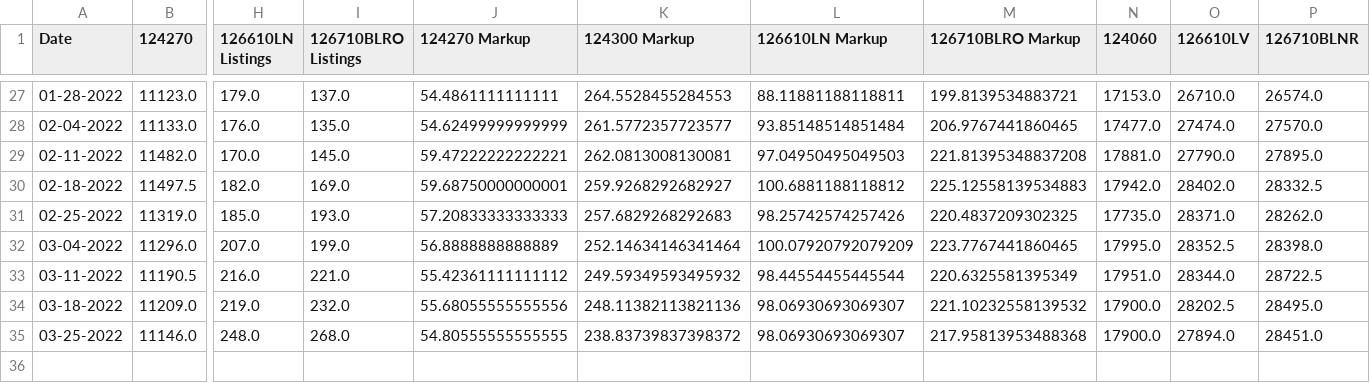
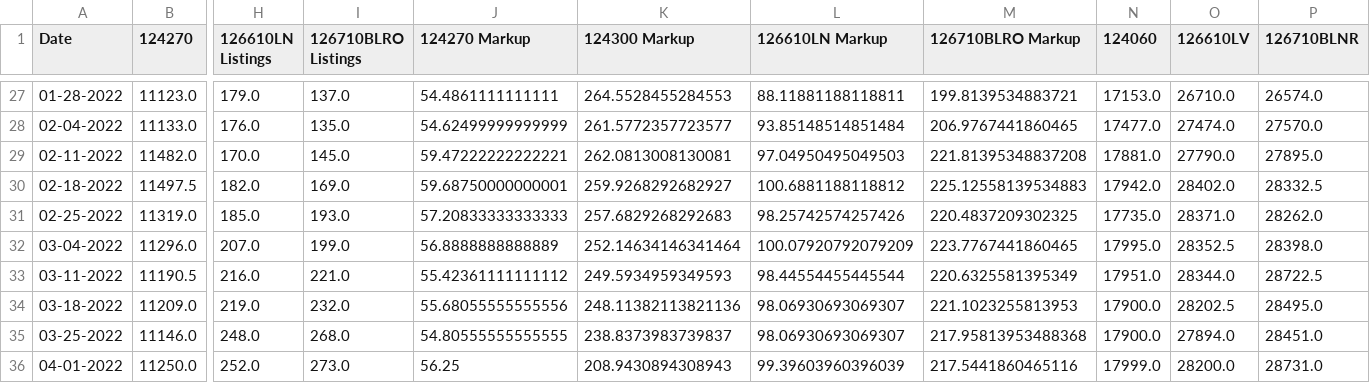
Before and after one commit to bobbypine/Rolex, a CSV file: Prices/Weekly_Median_Prices.csv, drawn as a sheet; only a part is shown, gaps mark what is left out; rows hold the shown columns only; the diff names each change by its address in the sheet, - before the commit and + after, or states it on an @@ line.

Commit message:
Pricing Updates

```diff
--- a/Prices/Weekly_Median_Prices.csv
+++ b/Prices/Weekly_Median_Prices.csv
-K33 (124300 Markup): 249.59349593495932
+K33 (124300 Markup): 249.5934959349593
-M34 (126710BLRO Markup): 221.10232558139532
+M34 (126710BLRO Markup): 221.1023255813953
-K35 (124300 Markup): 238.83739837398372
+K35 (124300 Markup): 238.8373983739837
+row 36: 04-01-2022 | 11250.0 | 252.0 | 273.0 | 56.25 | 208.9430894308943 | 99.39603960396039 | 217.5441860465116 | 17999.0 | 28200.0 | 28731.0
```
